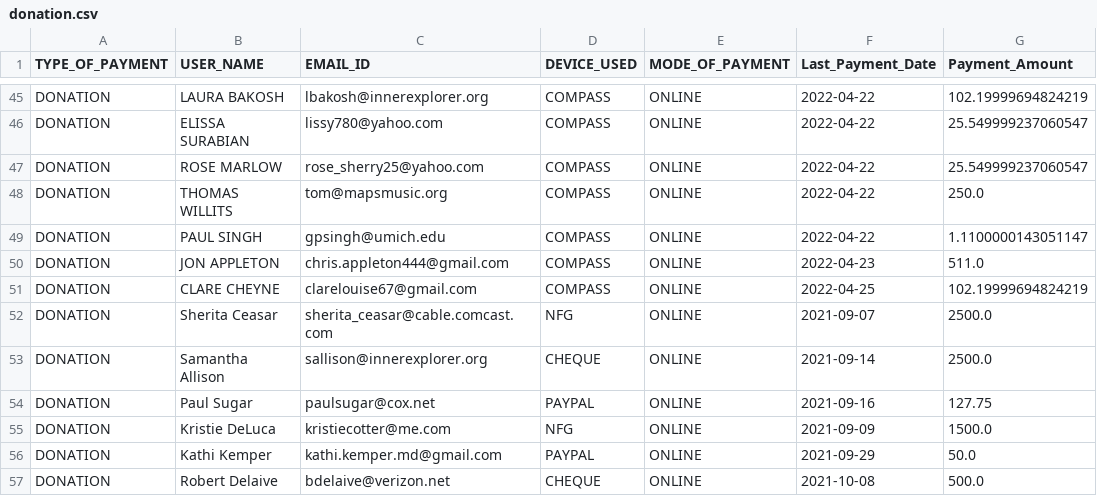
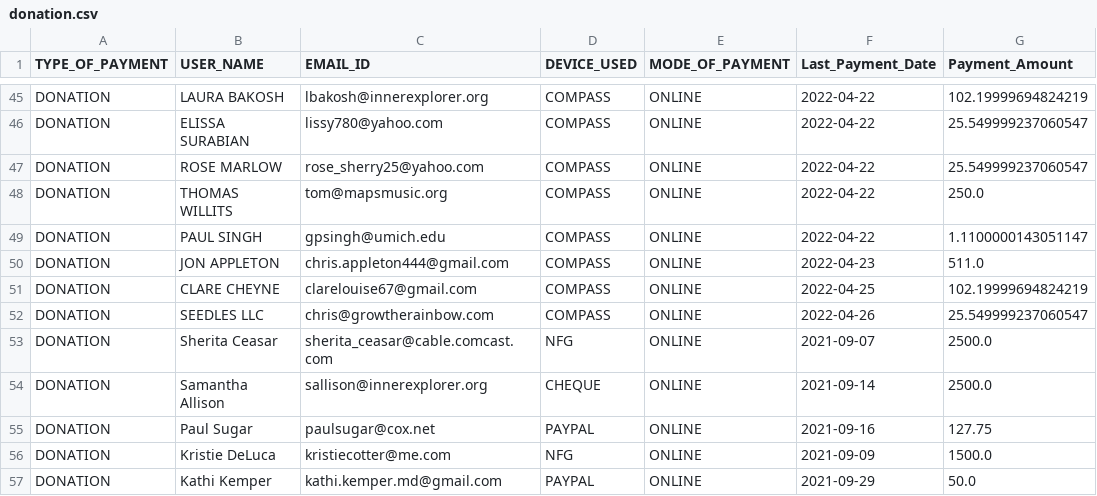
Before and after one commit to rajbirgitrepo/capmain, a CSV file: donation.csv, drawn as a sheet; only a part is shown, gaps mark what is left out; the shorter side is filled out with more unchanged rows; the diff names each change by its address in the sheet, - before the commit and + after, or states it on an @@ line.

```diff
--- a/donation.csv
+++ b/donation.csv
+row 52: DONATION | SEEDLES LLC | chris@growtherainbow.com | COMPASS | ONLINE | 2022-04-26 | 25.549999237060547
```
Also changed, not shown: revenaue.csv, 5 other files.
